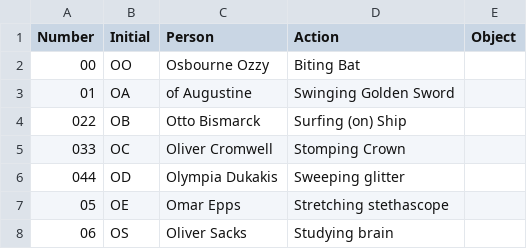
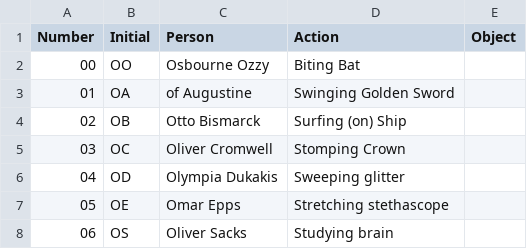
Before and after one commit to madickinson/Mnemonics-Training, a CSV file: number-initial-name-action.csv, drawn as a sheet; only a part is shown.

Commit message:
Removed excess numbers

```diff
--- a/number-initial-name-action.csv
+++ b/number-initial-name-action.csv
@@ -3,5 +3,5 @@ Number,Initial,Person,Action,Object
 01,OA,of Augustine,Swinging Golden Sword,
-022,OB,Otto Bismarck,Surfing (on) Ship,
-033,OC,Oliver Cromwell,Stomping Crown,
-044,OD,Olympia Dukakis,Sweeping glitter,
+02,OB,Otto Bismarck,Surfing (on) Ship,
+03,OC,Oliver Cromwell,Stomping Crown,
+04,OD,Olympia Dukakis,Sweeping glitter,
 05,OE,Omar Epps,Stretching stethascope,
```
